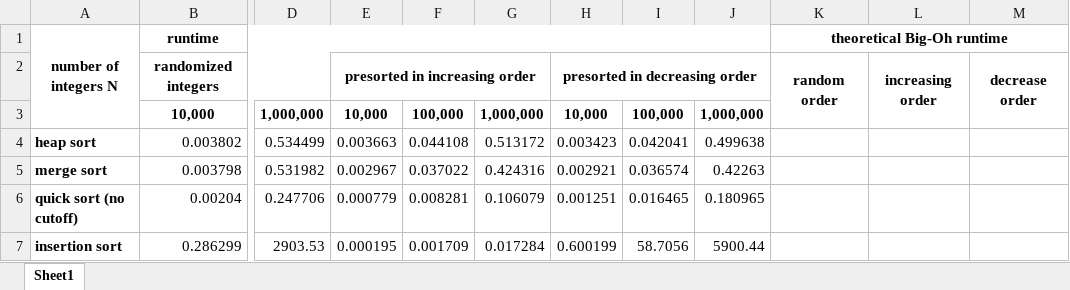
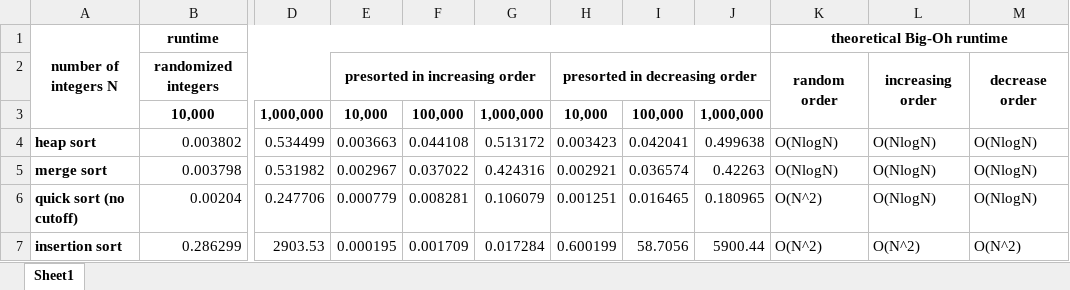
Before and after one commit to anr66/data_structures_project_3, an Excel workbook: runtimeTbl.xlsx, sheet Sheet1, drawn as a sheet; only a part is shown, gaps mark what is left out; values as stored, in another font and other column widths than the file's, no borders; charts and pictures not drawn; the diff names each change by its address in the sheet, - before the commit and + after, or states it on an @@ line.

Commit message:
Add report, update excel document

```diff
--- a/runtimeTbl.xlsx (sheet Sheet1)
+++ b/runtimeTbl.xlsx (sheet Sheet1)
-K4:K5: (empty)
+K4:K5: O(NlogN)
-L4:L6: (empty)
+L4:L6: O(NlogN)
-M4:M6: (empty)
+M4:M6: O(NlogN)
-K6:K7: (empty)
+K6:K7: O(N^2)
-L7: (empty)
+L7: O(N^2)
-M7: (empty)
+M7: O(N^2)
```
Also changed, not shown: 1 other file.
